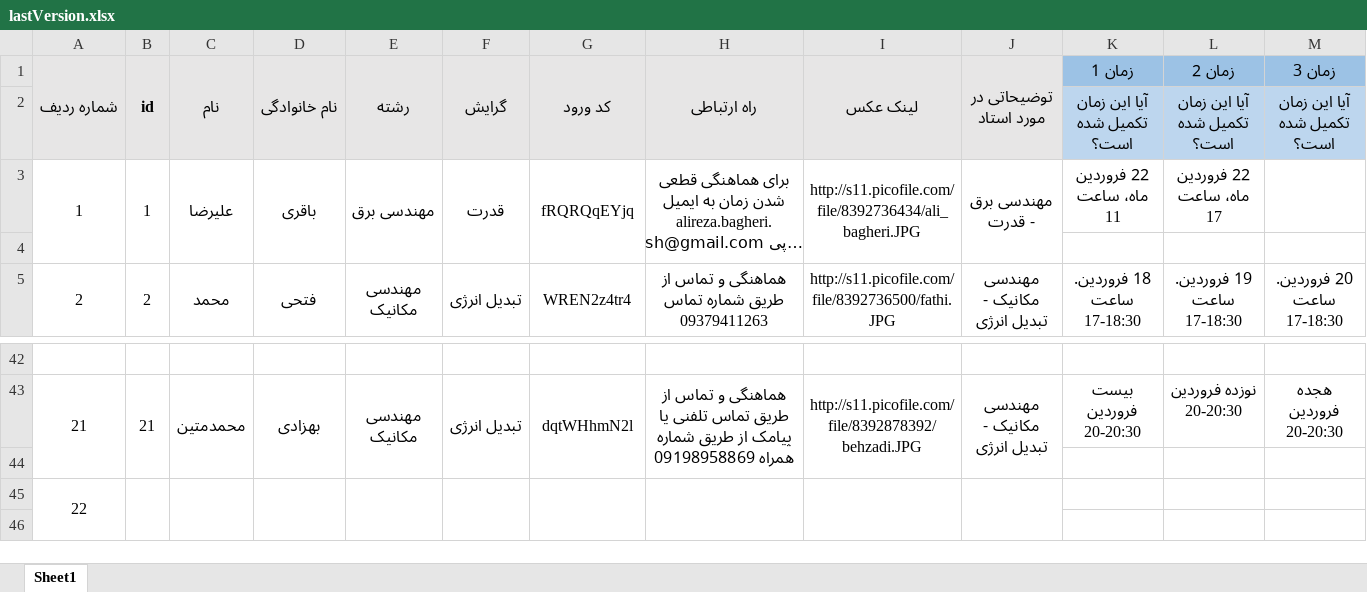
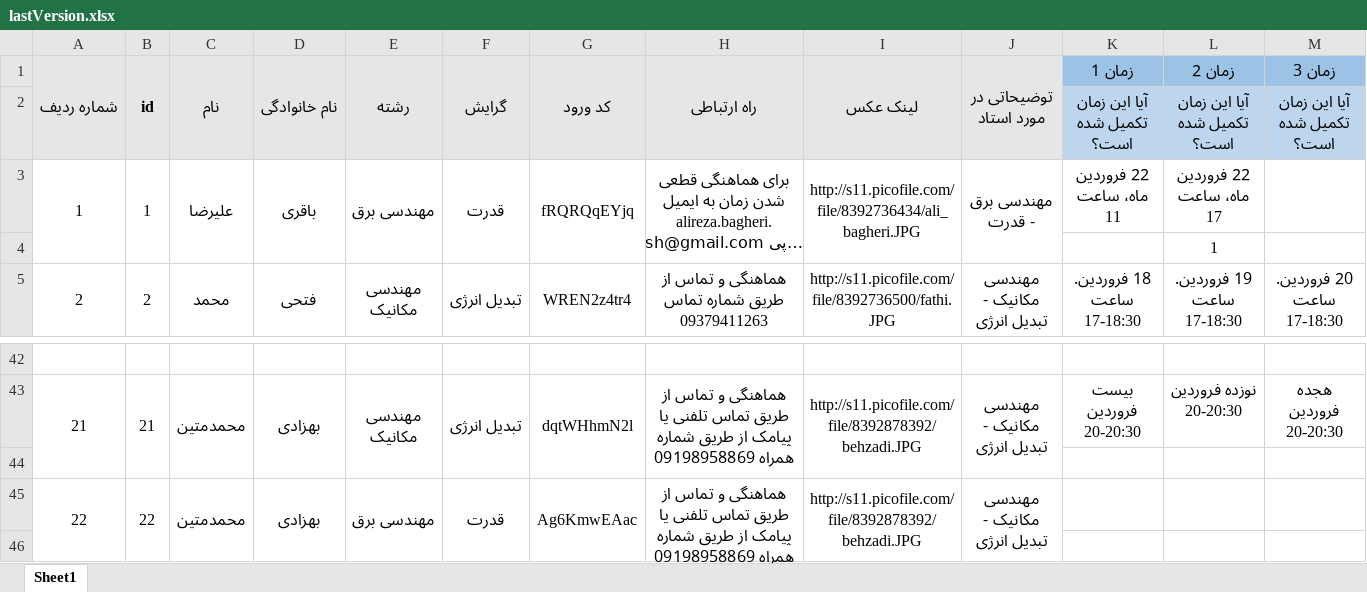
Before and after one commit to ali79taba/book_slot_telegram_bot, an Excel workbook: data/lastVersion.xlsx, sheet Sheet1, drawn as a sheet; only a part is shown, gaps mark what is left out; long unchanged cells end in …; values as stored, in another font and other column widths than the file's, no borders; removed rows and columns are numbered as before the commit, all else as after; rows hold the shown columns only; the diff names each change by its address in the sheet, - before the commit and + after, or states it on an @@ line.

```diff
--- a/data/lastVersion.xlsx (sheet Sheet1)
+++ b/data/lastVersion.xlsx (sheet Sheet1)
-L4 (زمان 2): (empty)
+L4 (زمان 2): 1
-row 45: 22
+row 45: 22 | 22 | محمدمتین | بهزادی | مهندسی برق | قدرت | Ag6KmwEAac | هماهنگی و تماس از طریق تماس تلفنی یا پیامک از طریق شماره همراه 09198958869 | http://s11.picofile.com/file/8392878392/behzadi.JPG | مهندسی مکانیک - تبدیل انرژی
```
Also changed, not shown: data/updatadeDataBase.xlsx, data/updated.xlsx, 1 other file.
